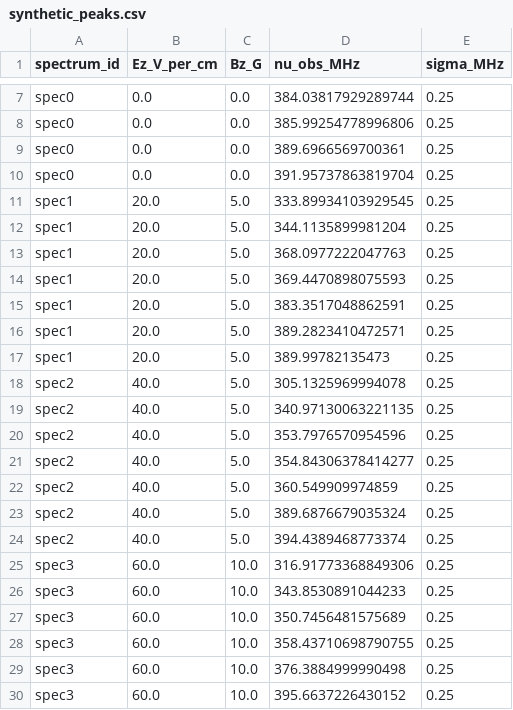
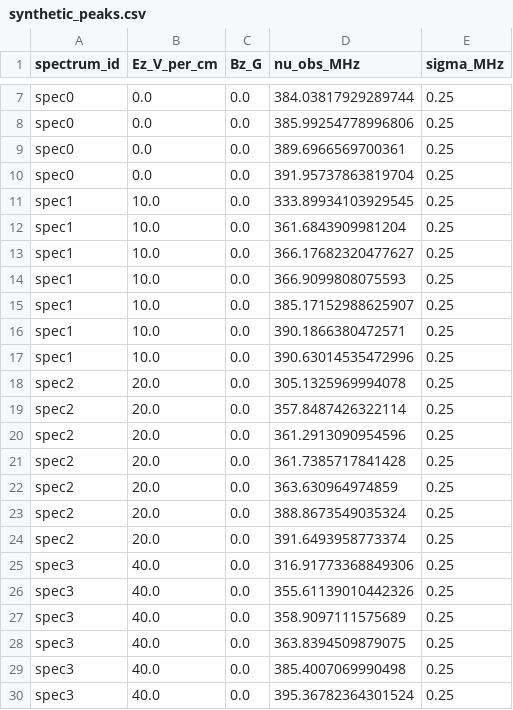
Before and after one commit to YuikiTakahashi/Molecule_spectrum_prediction, a CSV file: synthetic_peaks.csv, drawn as a sheet; only a part is shown, gaps mark what is left out.

```diff
--- a/synthetic_peaks.csv
+++ b/synthetic_peaks.csv
@@ -10,21 +10,21 @@ spec0,0.0,0.0,389.6966569700361,0.25
 spec0,0.0,0.0,391.95737863819704,0.25
-spec1,20.0,5.0,333.89934103929545,0.25
-spec1,20.0,5.0,344.1135899981204,0.25
-spec1,20.0,5.0,368.0977222047763,0.25
-spec1,20.0,5.0,369.4470898075593,0.25
-spec1,20.0,5.0,383.3517048862591,0.25
-spec1,20.0,5.0,389.2823410472571,0.25
-spec1,20.0,5.0,389.99782135473,0.25
-spec2,40.0,5.0,305.1325969994078,0.25
-spec2,40.0,5.0,340.97130063221135,0.25
-spec2,40.0,5.0,353.7976570954596,0.25
-spec2,40.0,5.0,354.84306378414277,0.25
-spec2,40.0,5.0,360.549909974859,0.25
-spec2,40.0,5.0,389.6876679035324,0.25
-spec2,40.0,5.0,394.4389468773374,0.25
-spec3,60.0,10.0,316.91773368849306,0.25
-spec3,60.0,10.0,343.8530891044233,0.25
-spec3,60.0,10.0,350.7456481575689,0.25
-spec3,60.0,10.0,358.43710698790755,0.25
-spec3,60.0,10.0,376.3884999990498,0.25
-spec3,60.0,10.0,395.6637226430152,0.25
+spec1,10.0,0.0,333.89934103929545,0.25
+spec1,10.0,0.0,361.6843909981204,0.25
+spec1,10.0,0.0,366.17682320477627,0.25
+spec1,10.0,0.0,366.9099808075593,0.25
+spec1,10.0,0.0,385.17152988625907,0.25
+spec1,10.0,0.0,390.1866380472571,0.25
+spec1,10.0,0.0,390.63014535472996,0.25
+spec2,20.0,0.0,305.1325969994078,0.25
+spec2,20.0,0.0,357.8487426322114,0.25
+spec2,20.0,0.0,361.2913090954596,0.25
+spec2,20.0,0.0,361.7385717841428,0.25
+spec2,20.0,0.0,363.630964974859,0.25
+spec2,20.0,0.0,388.8673549035324,0.25
+spec2,20.0,0.0,391.6493958773374,0.25
+spec3,40.0,0.0,316.91773368849306,0.25
+spec3,40.0,0.0,355.61139010442326,0.25
+spec3,40.0,0.0,358.9097111575689,0.25
+spec3,40.0,0.0,363.8394509879075,0.25
+spec3,40.0,0.0,385.4007069990498,0.25
+spec3,40.0,0.0,395.36782364301524,0.25
```
Also changed, not shown: 3 other files.
